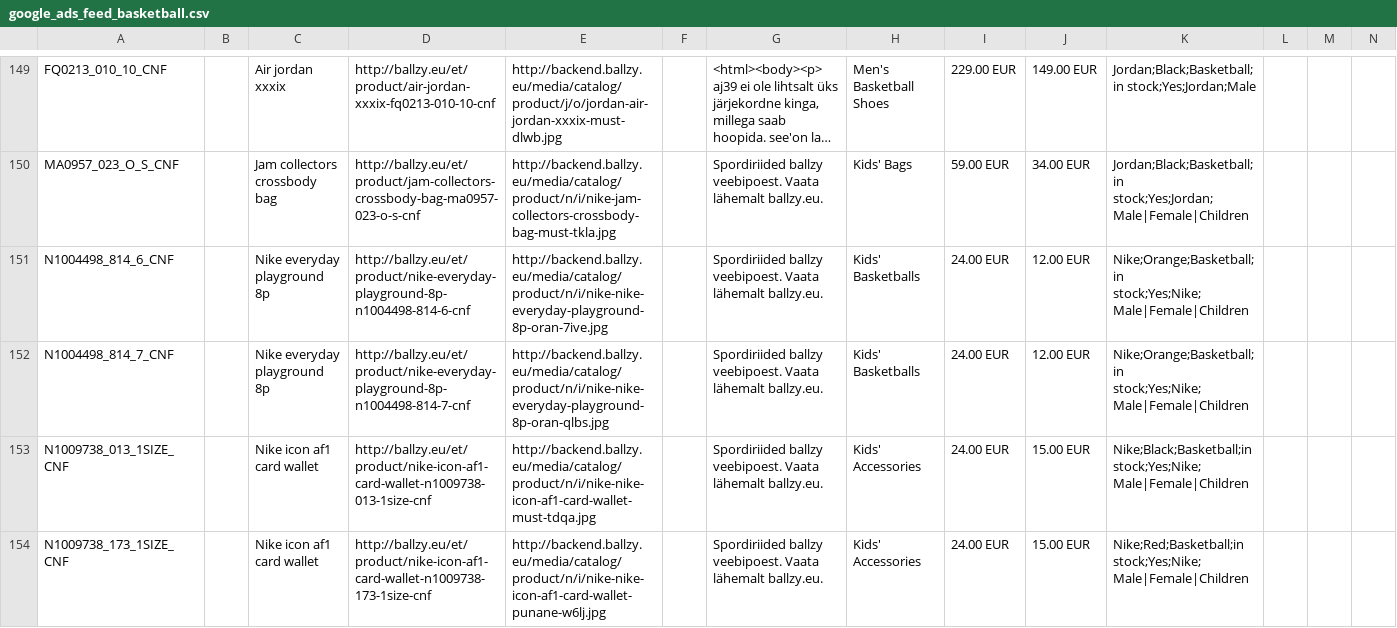
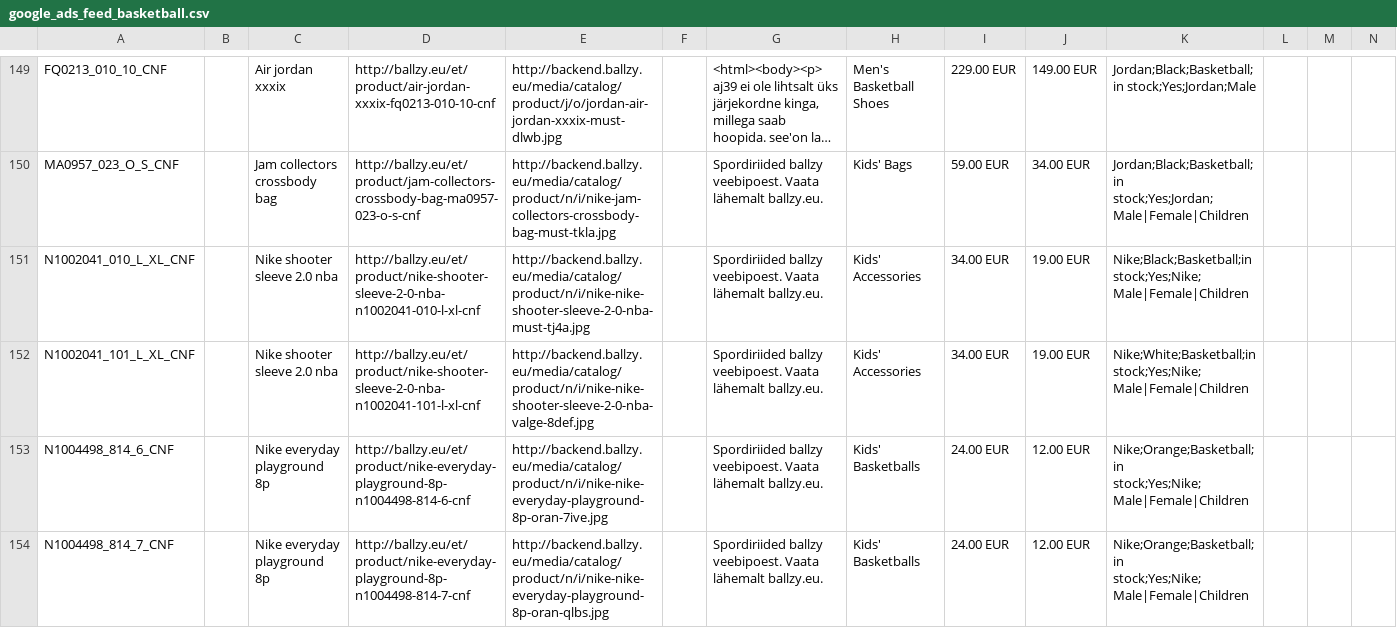
Before and after one commit to tanelneemoja/cropink_to_google, a CSV file: google_ads_feed_basketball.csv, drawn as a sheet; only a part is shown, gaps mark what is left out; the shorter side is filled out with more unchanged rows; long unchanged cells end in …; rows hold the shown columns only; the diff names each change by its address in the sheet, - before the commit and + after, or states it on an @@ line.

```diff
--- a/google_ads_feed_basketball.csv
+++ b/google_ads_feed_basketball.csv
+row 151: N1002041_010_L_XL_CNF |  | Nike shooter sleeve 2.0 nba | http://ballzy.eu/et/product/nike-shooter-sleeve-2-0-nba-n1002041-010-l-xl-cnf | http://backend.ballzy.eu/media/catalog/product/n/i/nike-nike-shooter-sleeve-2-0-nba-must-tj4a.jpg |  | Spordiriided ballzy veebipoest. Vaata lähemalt ballzy.eu. | Kids' Accessories | 34.00 EUR | 19.00 EUR | Nike;Black;Basketball;in stock;Yes;Nike;Male|Female|Children
+row 152: N1002041_101_L_XL_CNF |  | Nike shooter sleeve 2.0 nba | http://ballzy.eu/et/product/nike-shooter-sleeve-2-0-nba-n1002041-101-l-xl-cnf | http://backend.ballzy.eu/media/catalog/product/n/i/nike-nike-shooter-sleeve-2-0-nba-valge-8def.jpg |  | Spordiriided ballzy veebipoest. Vaata lähemalt ballzy.eu. | Kids' Accessories | 34.00 EUR | 19.00 EUR | Nike;White;Basketball;in stock;Yes;Nike;Male|Female|Children
```
Also changed, not shown: EE_page_feed.csv, FI_page_feed.csv, 4 other files.
